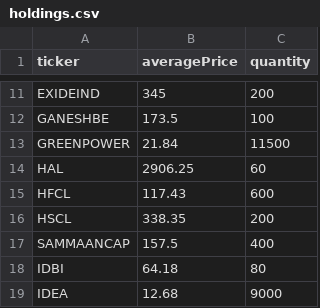
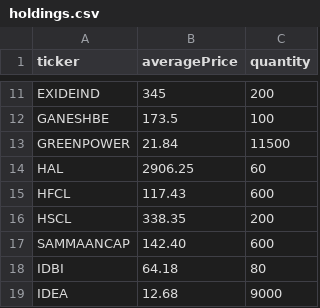
Before and after one commit to soumyyy/StockPortfolio, a CSV file: src/data/holdings.csv, drawn as a sheet; only a part is shown, gaps mark what is left out.

```diff
--- a/src/data/holdings.csv
+++ b/src/data/holdings.csv
@@ -16,3 +16,3 @@ HFCL,117.43,600
 HSCL,338.35,200
-SAMMAANCAP,157.5,400
+SAMMAANCAP,142.40,600
 IDBI,64.18,80
```
Also changed, not shown: 1 other file.
